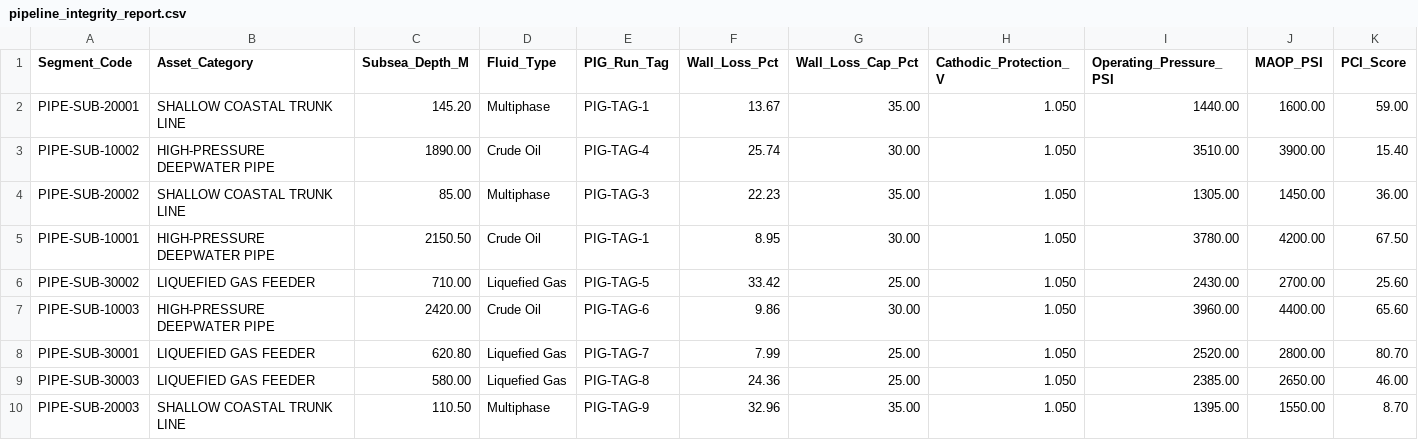
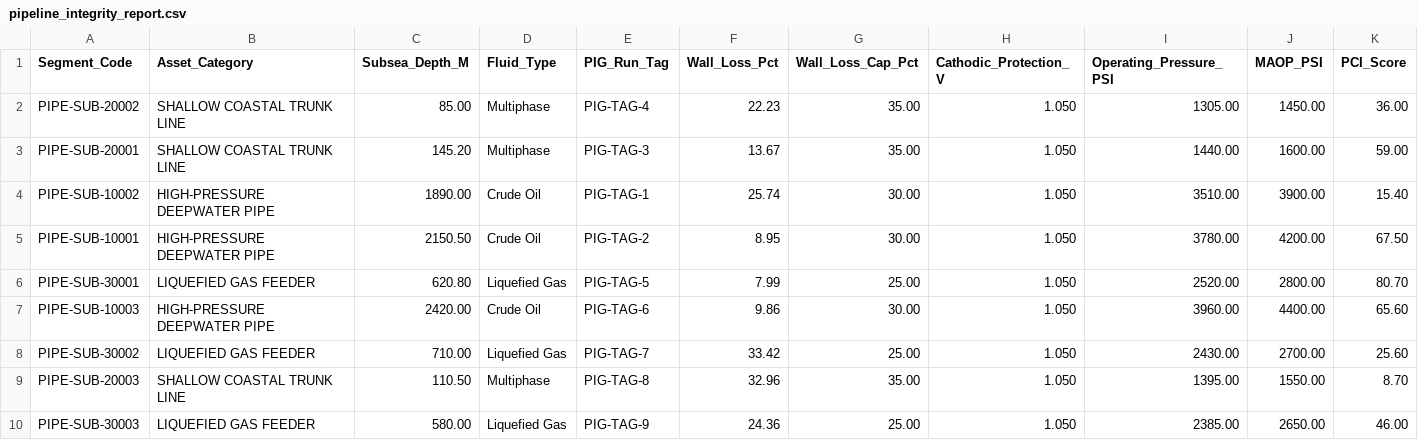
Before and after one commit to Sharanv2008-web/java_teamProject, a CSV file: reports/pipeline_integrity_report.csv, drawn as a sheet; only a part is shown; removed rows and columns are numbered as before the commit, all else as after; rows hold the shown columns only; the diff names each change by its address in the sheet, - before the commit and + after, or states it on an @@ line.

```diff
--- a/reports/pipeline_integrity_report.csv
+++ b/reports/pipeline_integrity_report.csv
+row 2: PIPE-SUB-20002 | SHALLOW COASTAL TRUNK LINE | 85.00 | Multiphase | PIG-TAG-4 | 22.23 | 35.00 | 1.050 | 1305.00 | 1450.00 | 36.00
-E3 (PIG_Run_Tag): PIG-TAG-1
+E3 (PIG_Run_Tag): PIG-TAG-3
-E4 (PIG_Run_Tag): PIG-TAG-4
+E4 (PIG_Run_Tag): PIG-TAG-1
-row 4: PIPE-SUB-20002 | SHALLOW COASTAL TRUNK LINE | 85.00 | Multiphase | PIG-TAG-3 | 22.23 | 35.00 | 1.050 | 1305.00 | 1450.00 | 36.00
-E5 (PIG_Run_Tag): PIG-TAG-1
+E5 (PIG_Run_Tag): PIG-TAG-2
-row 6: PIPE-SUB-30002 | LIQUEFIED GAS FEEDER | 710.00 | Liquefied Gas | PIG-TAG-5 | 33.42 | 25.00 | 1.050 | 2430.00 | 2700.00 | 25.60
+row 6: PIPE-SUB-30001 | LIQUEFIED GAS FEEDER | 620.80 | Liquefied Gas | PIG-TAG-5 | 7.99 | 25.00 | 1.050 | 2520.00 | 2800.00 | 80.70
-row 8: PIPE-SUB-30001 | LIQUEFIED GAS FEEDER | 620.80 | Liquefied Gas | PIG-TAG-7 | 7.99 | 25.00 | 1.050 | 2520.00 | 2800.00 | 80.70
-row 9: PIPE-SUB-30003 | LIQUEFIED GAS FEEDER | 580.00 | Liquefied Gas | PIG-TAG-8 | 24.36 | 25.00 | 1.050 | 2385.00 | 2650.00 | 46.00
+row 8: PIPE-SUB-30002 | LIQUEFIED GAS FEEDER | 710.00 | Liquefied Gas | PIG-TAG-7 | 33.42 | 25.00 | 1.050 | 2430.00 | 2700.00 | 25.60
-E9 (PIG_Run_Tag): PIG-TAG-9
+E9 (PIG_Run_Tag): PIG-TAG-8
+row 10: PIPE-SUB-30003 | LIQUEFIED GAS FEEDER | 580.00 | Liquefied Gas | PIG-TAG-9 | 24.36 | 25.00 | 1.050 | 2385.00 | 2650.00 | 46.00
```
Also changed, not shown: reports/latest_pipeline_integrity_report.csv, reports/subsea_repair_authorizations.csv, 10 other files.
